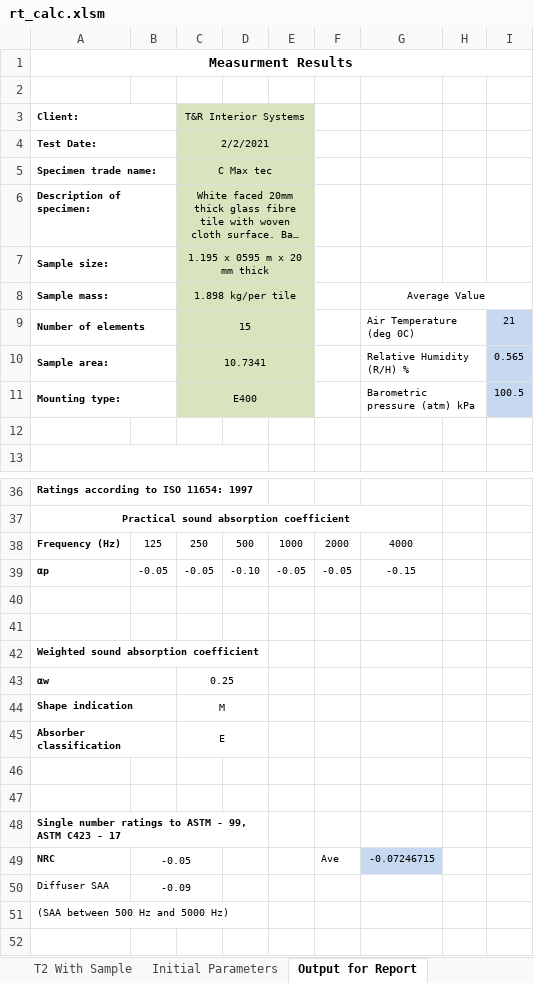
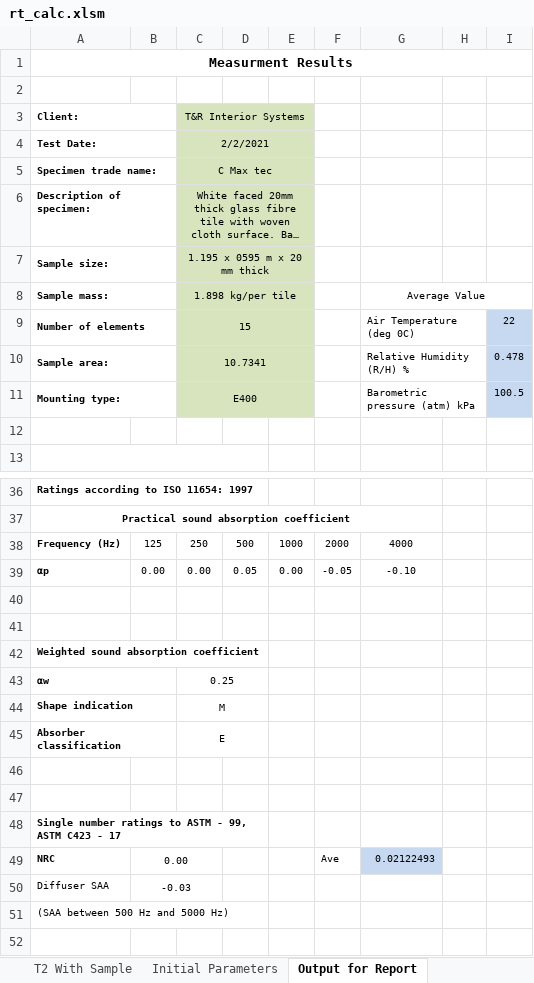
Before and after one commit to Mayneman/JSKReverbUI, an Excel workbook: ReportFiles/rt_calc.xlsm, sheet Output for Report, drawn as a sheet; only a part is shown, gaps mark what is left out; long unchanged cells end in …; values as stored, in another font and other column widths than the file's, no borders; charts and pictures not drawn; removed rows and columns are numbered as before the commit, all else as after; the diff covers the shown part only; the diff names each change by its address in the sheet, - before the commit and + after, or states it on an @@ line.

```diff
--- a/ReportFiles/rt_calc.xlsm (sheet Output for Report)
+++ b/ReportFiles/rt_calc.xlsm (sheet Output for Report)
-I9: 21
+I9: 22
-I10: 0.565
+I10: 0.478
-row 39: αp | -0.05 | -0.05 | -0.10 | -0.05 | -0.05 | -0.15
+row 39: αp | 0.00 | 0.00 | 0.05 | 0.00 | -0.05 | -0.10
-B49: -0.05
+B49: 0.00
-G49 (Average Value): -0.07246715
+G49 (Average Value): 0.02122493
-B50: -0.09
+B50: -0.03
```
Also changed, not shown: 16 added rows, 16 removed rows and 4 edited cells elsewhere in this sheet, sheet T1 Empty Room, sheet T2 With Sample, sheet Initial Parameters, sheet Background calcs, sheet Absorption Area, formulas that keep their value, charts or pictures, 4 other files.
